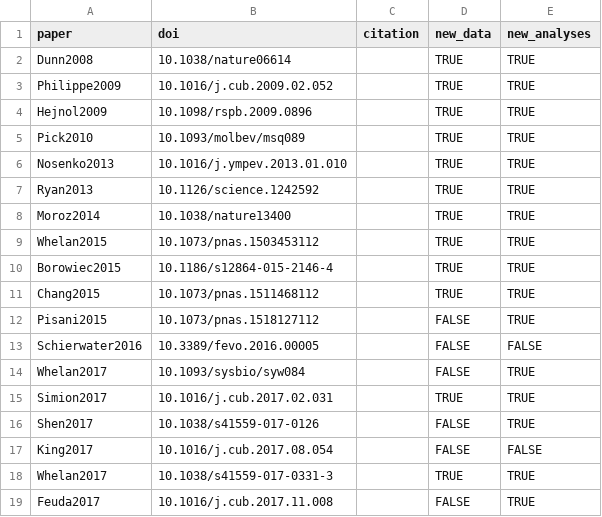
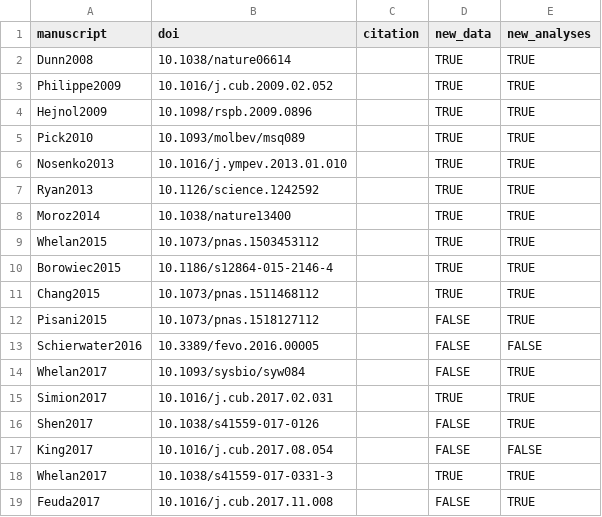
Before and after one commit to dunnlab/animal_tree_root, a TSV file: data_processed/tables/previously_published_manuscripts.tsv, drawn as a sheet.

```diff
--- a/data_processed/tables/previously_published_manuscripts.tsv
+++ b/data_processed/tables/previously_published_manuscripts.tsv
@@ -1,2 +1,2 @@
-paper	doi	citation	new_data	new_analyses
+manuscript	doi	citation	new_data	new_analyses
 Dunn2008	10.1038/nature06614		TRUE	TRUE
```
Also changed, not shown: data_processed/tables/previously_published_analyses.tsv, data_processed/tables/previously_published_datasets.tsv.
